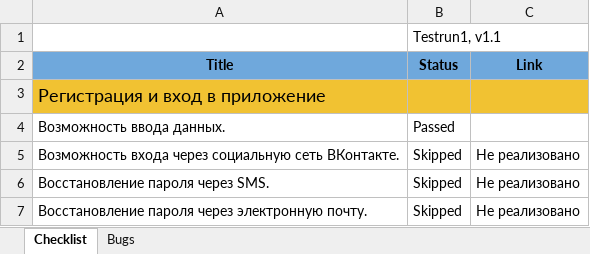
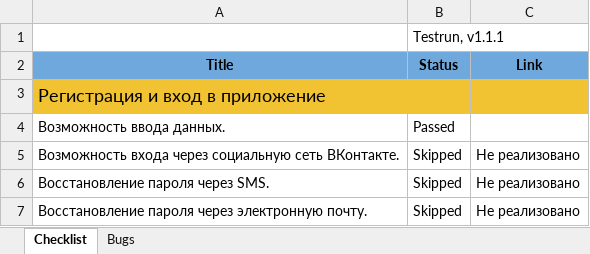
Before and after one commit to hebpokc/CarsAdviser, an Excel workbook: CarsAdviser/ТЗ, Баг-репорт, Тест-план/Project WA.xlsx, sheet Checklist, drawn as a sheet; only a part is shown; values as stored, in another font and other column widths than the file's, no borders; charts and pictures not drawn; the diff names each change by its address in the sheet, - before the commit and + after, or states it on an @@ line.

```diff
--- a/CarsAdviser/ТЗ, Баг-репорт, Тест-план/Project WA.xlsx (sheet Checklist)
+++ b/CarsAdviser/ТЗ, Баг-репорт, Тест-план/Project WA.xlsx (sheet Checklist)
-B1 (Status): Testrun1, v1.1
+B1 (Status): Testrun, v1.1.1
```
Also changed, not shown: sheet Bugs, charts or pictures.
